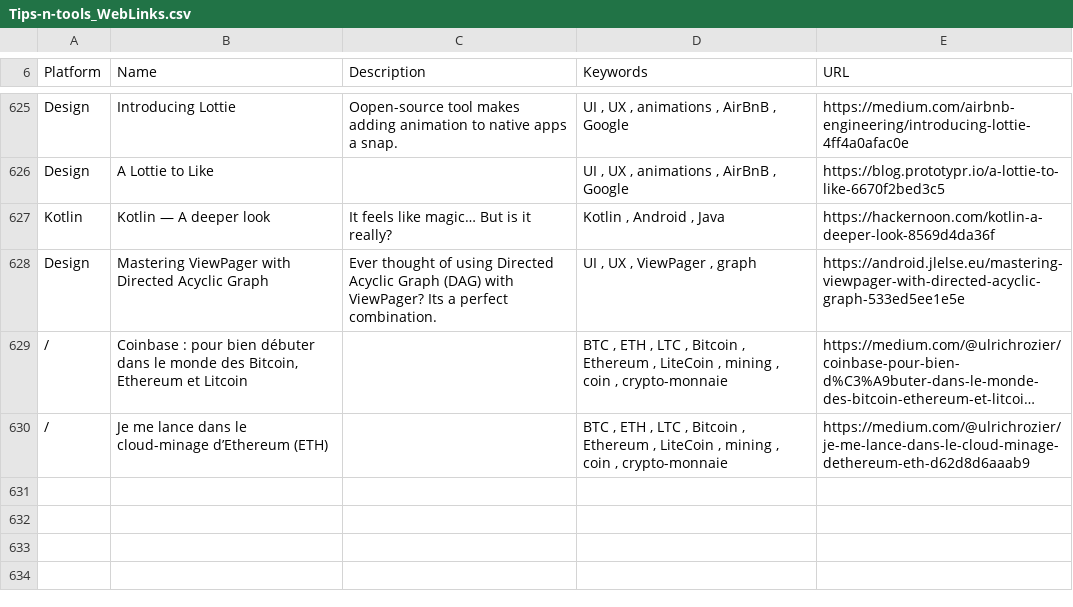
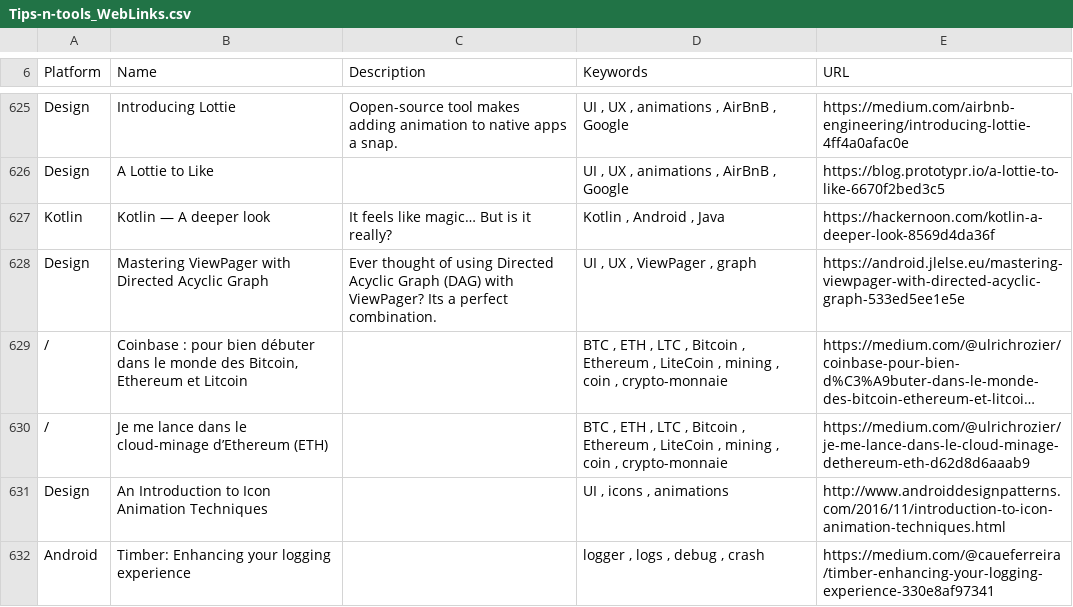
Before and after one commit to vaginessa/Tips-n-tools, a CSV file: webz/Tips-n-tools_WebLinks.csv, drawn as a sheet; only a part is shown, gaps mark what is left out; long unchanged cells end in …; the diff names each change by its address in the sheet, - before the commit and + after, or states it on an @@ line.

Commit message:
chore: add references to tools which deal with logs

```diff
--- a/webz/Tips-n-tools_WebLinks.csv
+++ b/webz/Tips-n-tools_WebLinks.csv
+row 631: Design | An Introduction to Icon Animation Techniques |  | UI , icons , animations | http://www.androiddesignpatterns.com/2016/11/introduction-to-icon-animation-techniques.html
+row 632: Android | Timber: Enhancing your logging experience |  | logger , logs , debug , crash | https://medium.com/@caueferreira/timber-enhancing-your-logging-experience-330e8af97341
```
Also changed, not shown: toolz/Tips-n-tools_Tools.csv, 4 other files.
